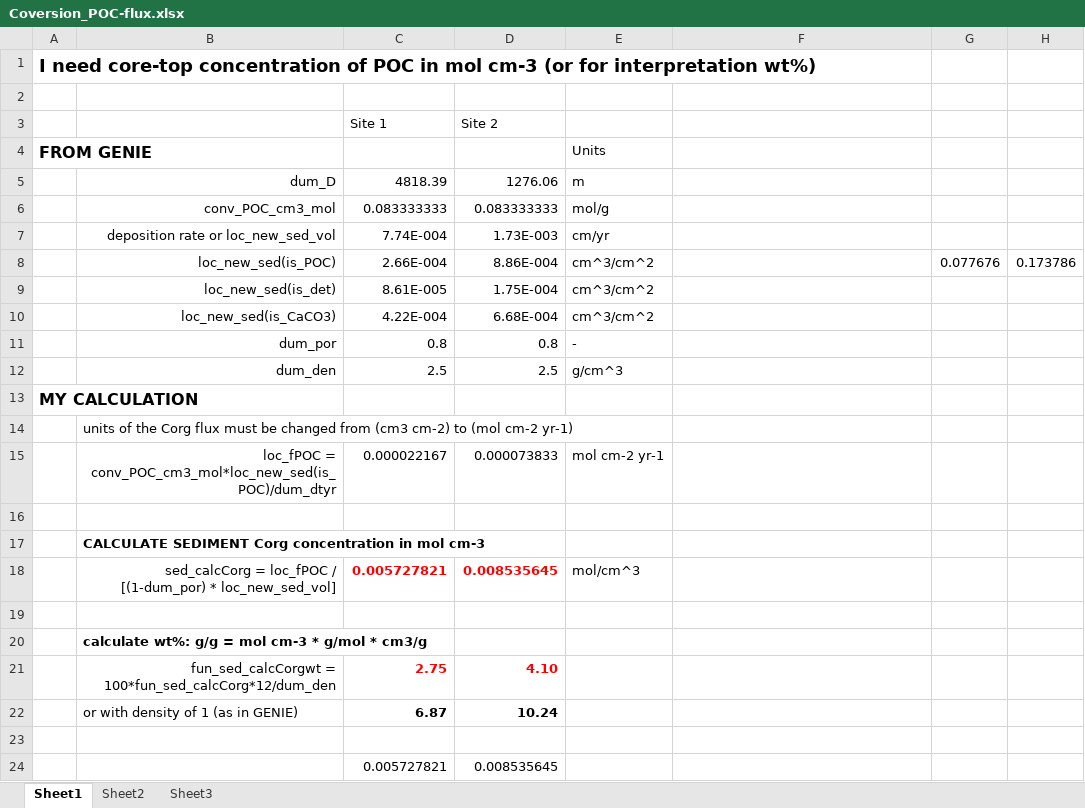
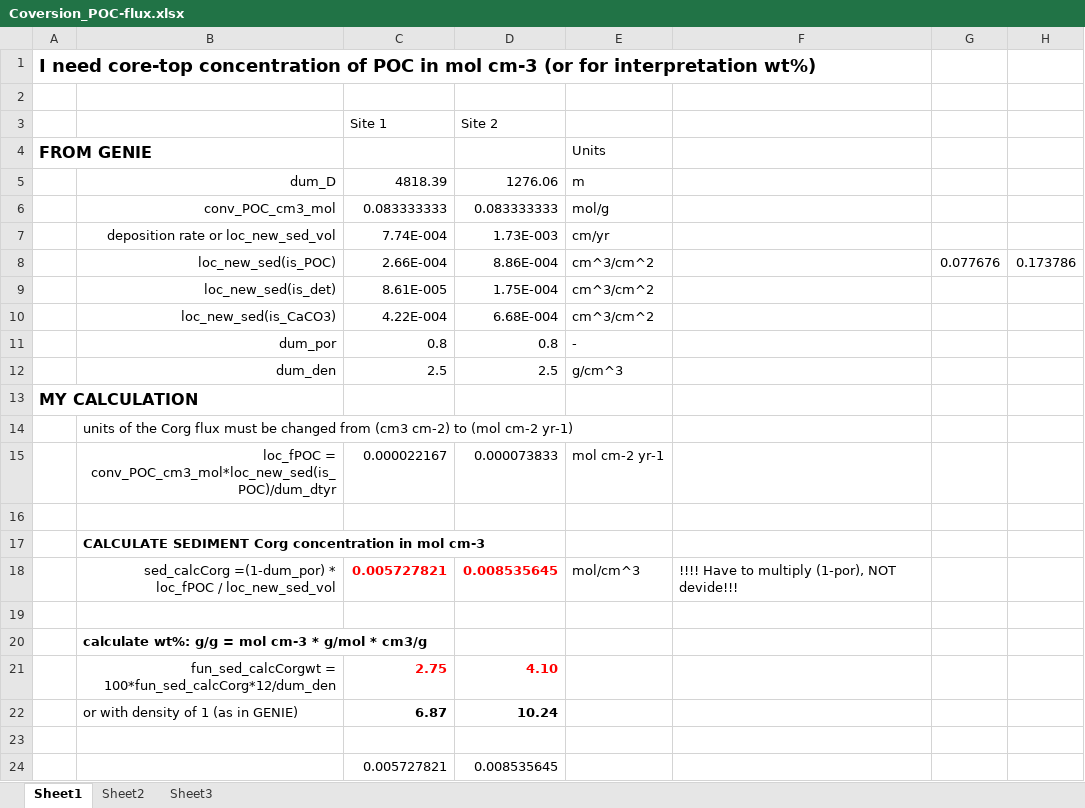
Before and after one commit to DomHu/benthic-model, an Excel workbook: Coversion_POC-flux.xlsx, sheet Sheet1, drawn as a sheet; values as stored, in another font and other column widths than the file's, no borders; the diff names each change by its address in the sheet, - before the commit and + after, or states it on an @@ line.

```diff
--- a/Coversion_POC-flux.xlsx (sheet Sheet1)
+++ b/Coversion_POC-flux.xlsx (sheet Sheet1)
-B18: sed_calcCorg = loc_fPOC / [(1-dum_por) * loc_new_sed_vol]
+B18: sed_calcCorg =(1-dum_por) * loc_fPOC / loc_new_sed_vol
-F18: (empty)
+F18: !!!! Have to multiply (1-por), NOT devide!!!
```
Also changed, not shown: 24 other files.
